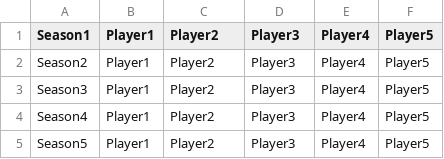
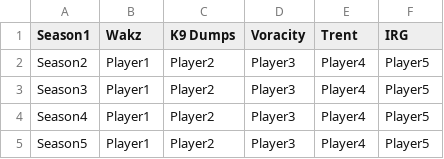
Before and after one commit to nzlrattourney/rattourney, a CSV file: PreviousChamps.csv, drawn as a sheet.

Commit message:
Update PreviousChamps.csv

```diff
--- a/PreviousChamps.csv
+++ b/PreviousChamps.csv
@@ -1,2 +1,2 @@
-Season1,Player1,Player2,Player3,Player4,Player5
+Season1,Wakz,K9 Dumps,Voracity,Trent,IRG
 Season2,Player1,Player2,Player3,Player4,Player5
```
